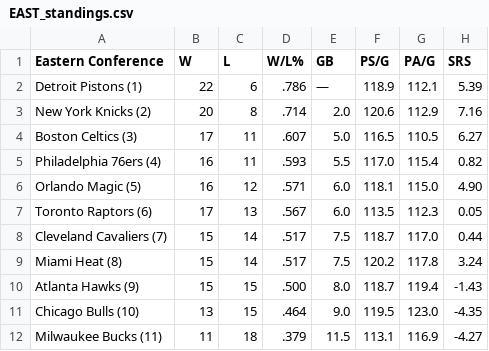
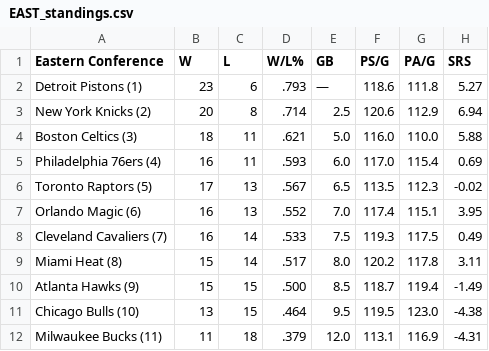
Before and after one commit to caHaber/flat-data-nba-standings, a CSV file: EAST_standings.csv, drawn as a sheet; only a part is shown; the diff covers the shown part only.

```diff
--- a/EAST_standings.csv
+++ b/EAST_standings.csv
@@ -1,12 +1,12 @@
 "Eastern Conference","W","L","W/L%","GB","PS/G","PA/G","SRS"
-"Detroit Pistons (1) ","22","6",".786","—","118.9","112.1","5.39"
-"New York Knicks (2) ","20","8",".714","2.0","120.6","112.9","7.16"
-"Boston Celtics (3) ","17","11",".607","5.0","116.5","110.5","6.27"
-"Philadelphia 76ers (4) ","16","11",".593","5.5","117.0","115.4","0.82"
-"Orlando Magic (5) ","16","12",".571","6.0","118.1","115.0","4.90"
-"Toronto Raptors (6) ","17","13",".567","6.0","113.5","112.3","0.05"
-"Cleveland Cavaliers (7) ","15","14",".517","7.5","118.7","117.0","0.44"
-"Miami Heat (8) ","15","14",".517","7.5","120.2","117.8","3.24"
-"Atlanta Hawks (9) ","15","15",".500","8.0","118.7","119.4","-1.43"
-"Chicago Bulls (10) ","13","15",".464","9.0","119.5","123.0","-4.35"
-"Milwaukee Bucks (11) ","11","18",".379","11.5","113.1","116.9","-4.27"
+"Detroit Pistons (1) ","23","6",".793","—","118.6","111.8","5.27"
+"New York Knicks (2) ","20","8",".714","2.5","120.6","112.9","6.94"
+"Boston Celtics (3) ","18","11",".621","5.0","116.0","110.0","5.88"
+"Philadelphia 76ers (4) ","16","11",".593","6.0","117.0","115.4","0.69"
+"Toronto Raptors (5) ","17","13",".567","6.5","113.5","112.3","-0.02"
+"Orlando Magic (6) ","16","13",".552","7.0","117.4","115.1","3.95"
+"Cleveland Cavaliers (7) ","16","14",".533","7.5","119.3","117.5","0.49"
+"Miami Heat (8) ","15","14",".517","8.0","120.2","117.8","3.11"
+"Atlanta Hawks (9) ","15","15",".500","8.5","118.7","119.4","-1.49"
+"Chicago Bulls (10) ","13","15",".464","9.5","119.5","123.0","-4.38"
+"Milwaukee Bucks (11) ","11","18",".379","12.0","113.1","116.9","-4.31"
```
Also changed, not shown: 16 edited cells elsewhere in this file, WEST_standings.csv, 1 other file.
